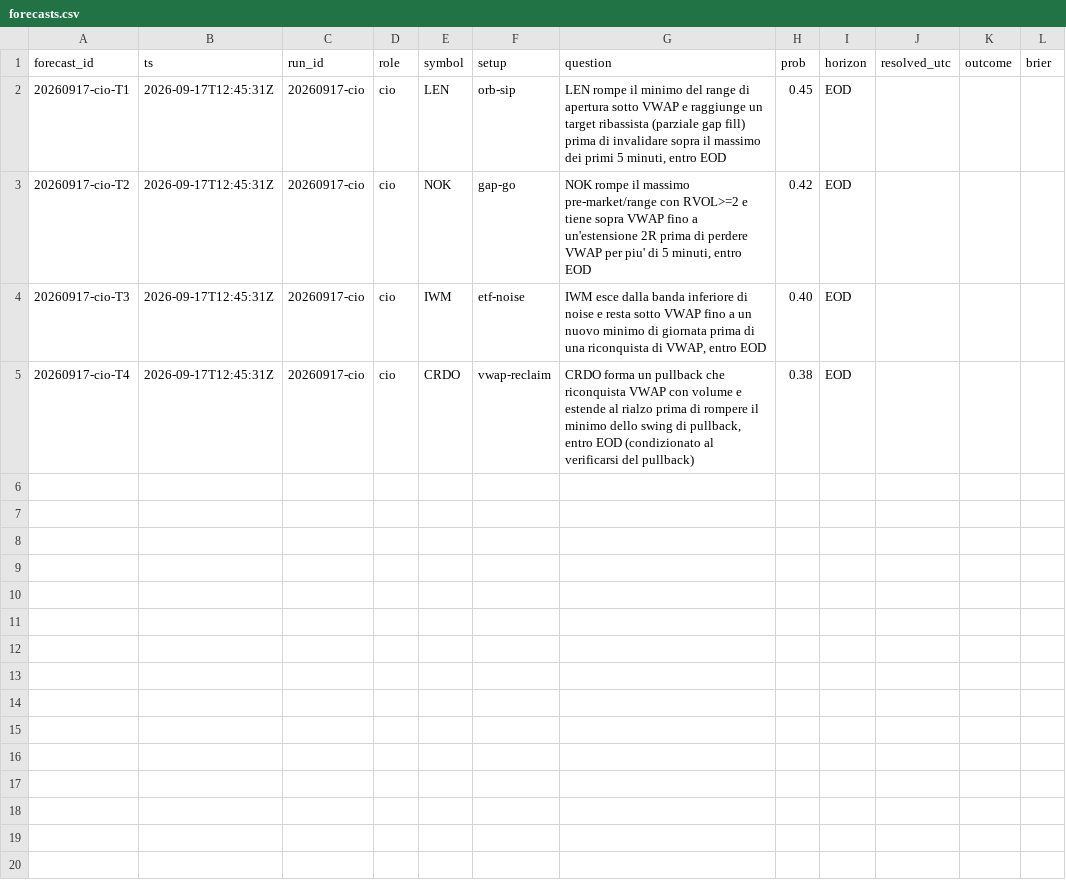
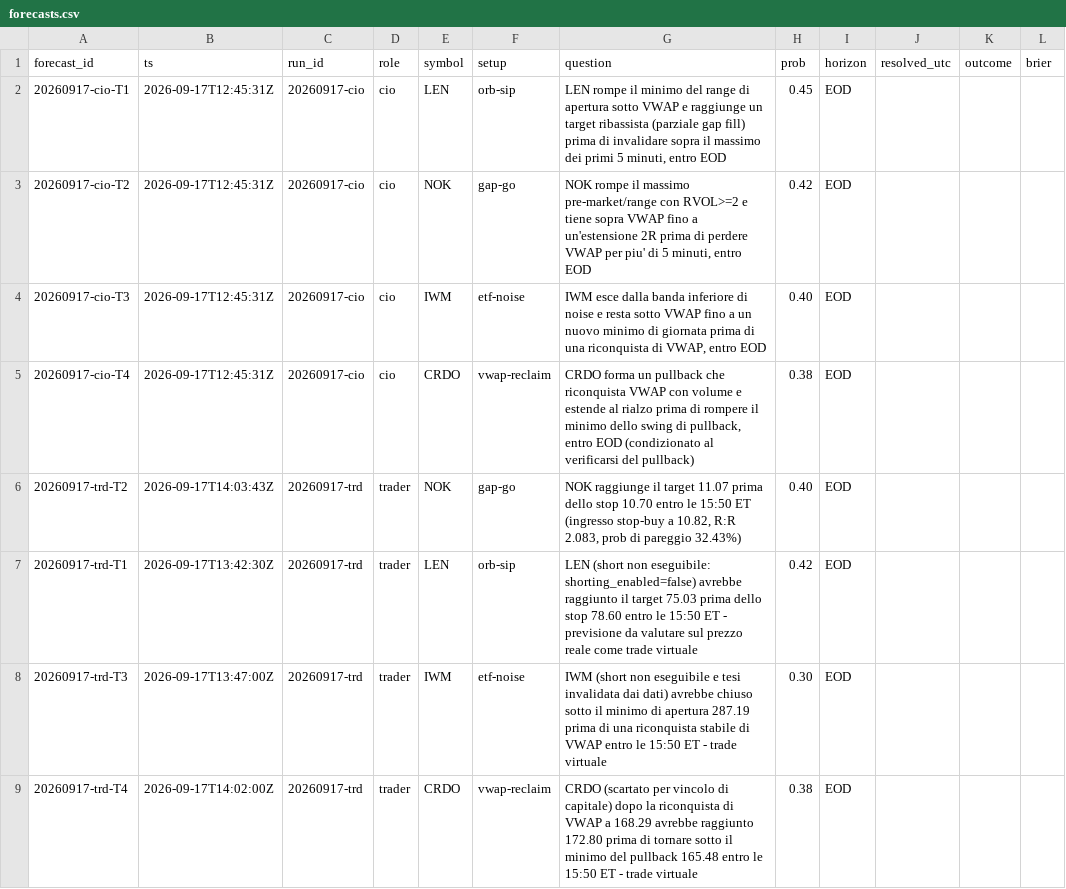
Before and after one commit to GabrieleSozio/AI-Trading, a CSV file: state/ledger/forecasts.csv, drawn as a sheet.

```diff
--- a/state/ledger/forecasts.csv
+++ b/state/ledger/forecasts.csv
@@ -5 +5,5 @@ forecast_id,ts,run_id,role,symbol,setup,question,prob,horizon,resolved_utc,outco
 20260917-cio-T4,2026-09-17T12:45:31Z,20260917-cio,cio,CRDO,vwap-reclaim,"CRDO forma un pullback che riconquista VWAP con volume e estende al rialzo prima di rompere il minimo dello swing di pullback, entro EOD (condizionato al verificarsi del pullback)",0.38,EOD,,,
+20260917-trd-T2,2026-09-17T14:03:43Z,20260917-trd,trader,NOK,gap-go,"NOK raggiunge il target 11.07 prima dello stop 10.70 entro le 15:50 ET (ingresso stop-buy a 10.82, R:R 2.083, prob di pareggio 32.43%)",0.40,EOD,,,
+20260917-trd-T1,2026-09-17T13:42:30Z,20260917-trd,trader,LEN,orb-sip,"LEN (short non eseguibile: shorting_enabled=false) avrebbe raggiunto il target 75.03 prima dello stop 78.60 entro le 15:50 ET - previsione da valutare sul prezzo reale come trade virtuale",0.42,EOD,,,
+20260917-trd-T3,2026-09-17T13:47:00Z,20260917-trd,trader,IWM,etf-noise,"IWM (short non eseguibile e tesi invalidata dai dati) avrebbe chiuso sotto il minimo di apertura 287.19 prima di una riconquista stabile di VWAP entro le 15:50 ET - trade virtuale",0.30,EOD,,,
+20260917-trd-T4,2026-09-17T14:02:00Z,20260917-trd,trader,CRDO,vwap-reclaim,"CRDO (scartato per vincolo di capitale) dopo la riconquista di VWAP a 168.29 avrebbe raggiunto 172.80 prima di tornare sotto il minimo del pullback 165.48 entro le 15:50 ET - trade virtuale",0.38,EOD,,,
```
Also changed, not shown: state/ledger/runs.csv, 2 other files.
